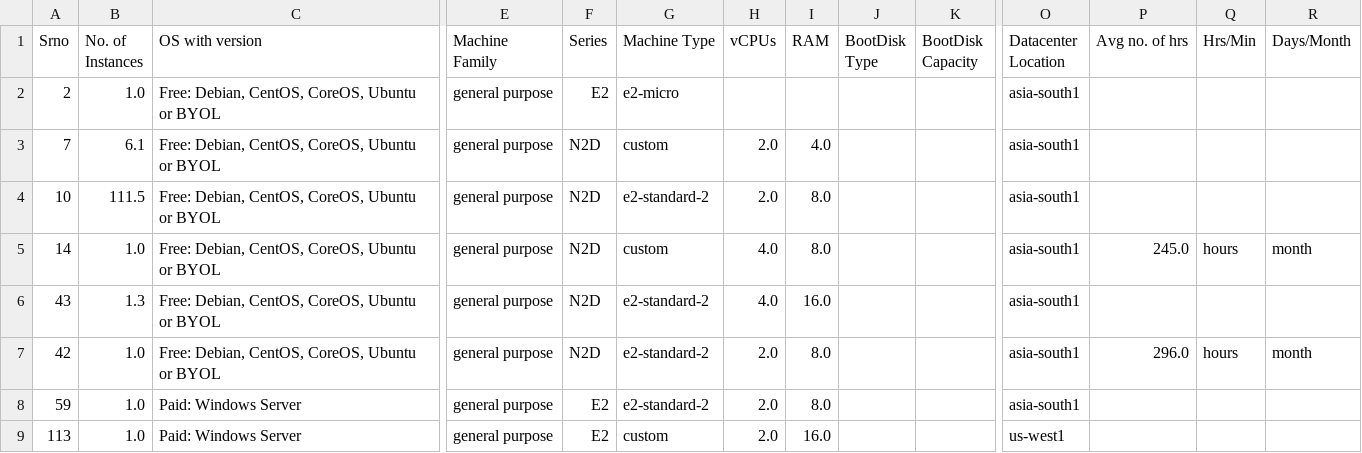
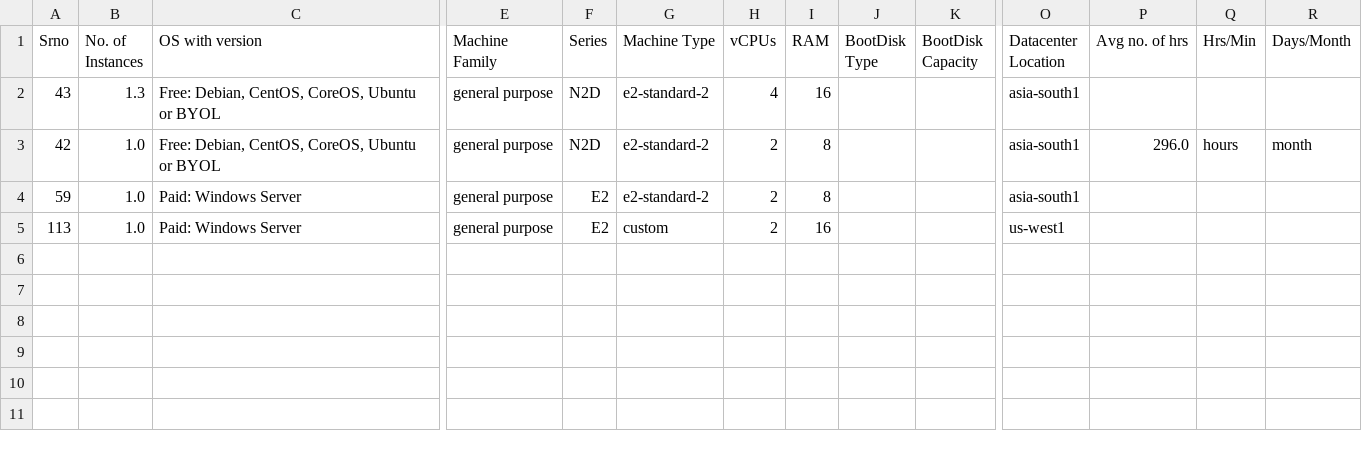
Before and after one commit to Srujan-rai/Compute_Calculator, a CSV file: output.csv, drawn as a sheet; only a part is shown, gaps mark what is left out; removed rows and columns are numbered as before the commit, all else as after; rows hold the shown columns only; the diff names each change by its address in the sheet, - before the commit and + after, or states it on an @@ line.

```diff
--- a/output.csv
+++ b/output.csv
-row 2: 2 | 1.0 | Free: Debian, CentOS, CoreOS, Ubuntu or BYOL | general purpose | E2 | e2-micro |  |  |  |  | asia-south1
-row 3: 7 | 6.1 | Free: Debian, CentOS, CoreOS, Ubuntu or BYOL | general purpose | N2D | custom | 2.0 | 4.0 |  |  | asia-south1
-row 4: 10 | 111.5 | Free: Debian, CentOS, CoreOS, Ubuntu or BYOL | general purpose | N2D | e2-standard-2 | 2.0 | 8.0 |  |  | asia-south1
-row 5: 14 | 1.0 | Free: Debian, CentOS, CoreOS, Ubuntu or BYOL | general purpose | N2D | custom | 4.0 | 8.0 |  |  | asia-south1 | 245.0 | hours | month
-H2 (vCPUs): 4.0
+H2 (vCPUs): 4
-I2 (RAM): 16.0
+I2 (RAM): 16
-H3:H5 (vCPUs): 2.0
+H3:H5 (vCPUs): 2
-I3:I4 (RAM): 8.0
+I3:I4 (RAM): 8
-I5 (RAM): 16.0
+I5 (RAM): 16
```
Also changed, not shown: sheet.csv, 1 other file.
